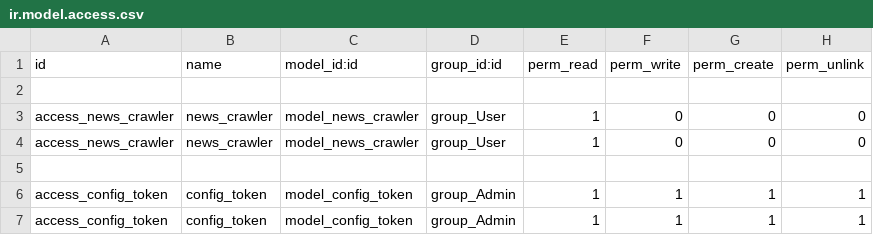
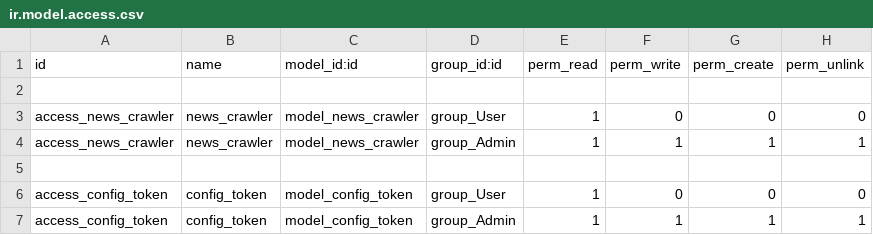
Before and after one commit to a26796879/ForTaiwan_odoo, a CSV file: line-notify/security/ir.model.access.csv, drawn as a sheet.

Commit message:
fix access right

```diff
--- a/line-notify/security/ir.model.access.csv
+++ b/line-notify/security/ir.model.access.csv
@@ -3,5 +3,5 @@ id,name,model_id:id,group_id:id,perm_read,perm_write,perm_create,perm_unlink
 access_news_crawler,news_crawler,model_news_crawler,group_User,1,0,0,0
-access_news_crawler,news_crawler,model_news_crawler,group_User,1,0,0,0
+access_news_crawler,news_crawler,model_news_crawler,group_Admin,1,1,1,1
 
-access_config_token,config_token,model_config_token,group_Admin,1,1,1,1
+access_config_token,config_token,model_config_token,group_User,1,0,0,0
 access_config_token,config_token,model_config_token,group_Admin,1,1,1,1
```
